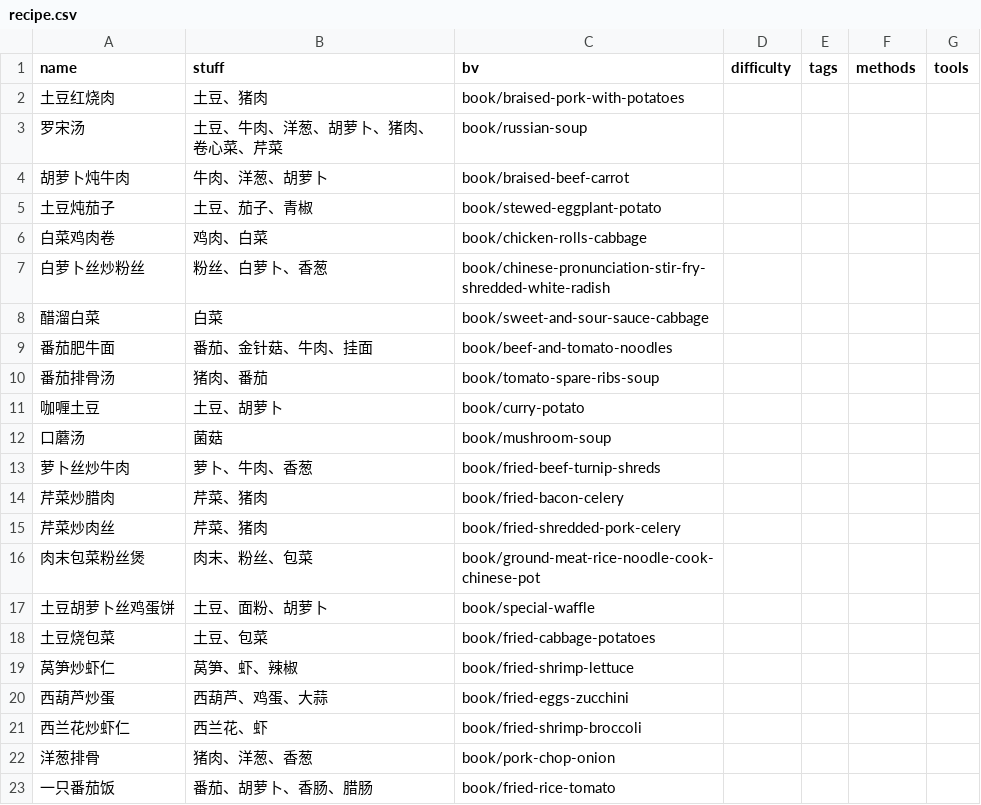
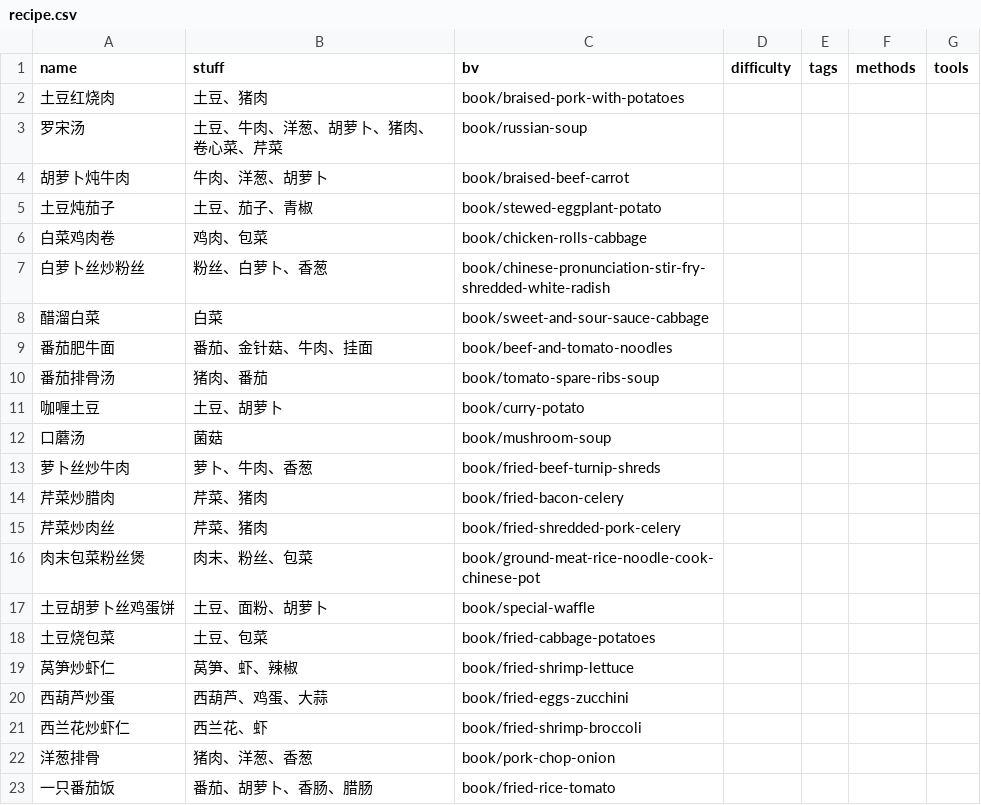
Before and after one commit to caochun/cook, a CSV file: src/data/recipe.csv, drawn as a sheet; the diff names each change by its address in the sheet, - before the commit and + after, or states it on an @@ line.

```diff
--- a/src/data/recipe.csv
+++ b/src/data/recipe.csv
-B6 (stuff): 鸡肉、白菜
+B6 (stuff): 鸡肉、包菜
```
Also changed, not shown: 5 other files.
